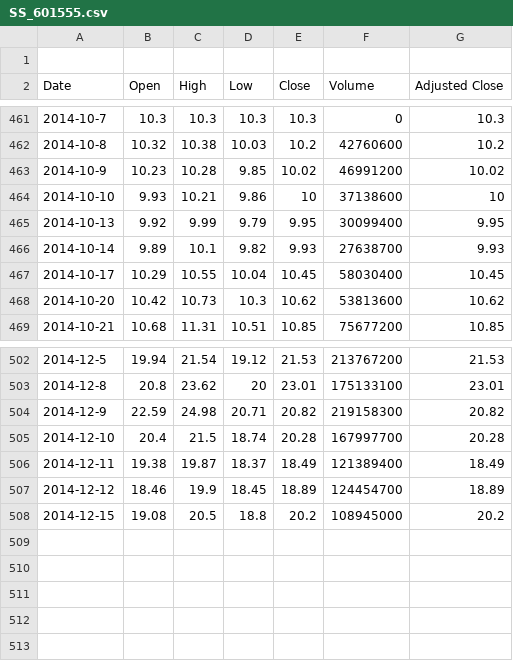
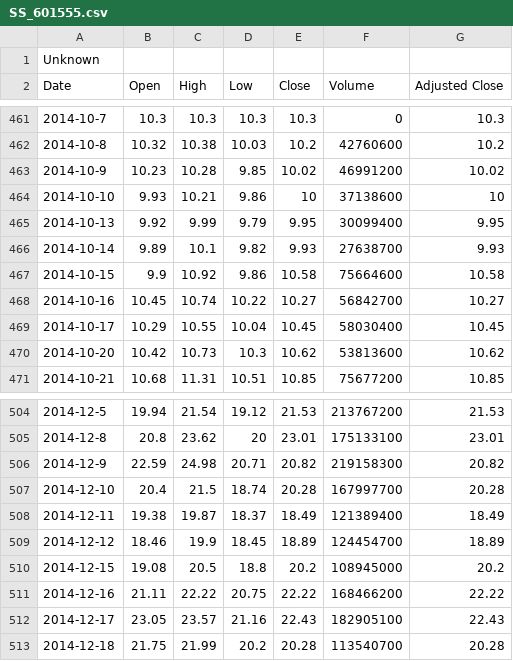
Before and after one commit to qiuyuoye/StockMonitor, a CSV file: Resources/data/SS_601555.csv, drawn as a sheet; only a part is shown, gaps mark what is left out.

```diff
--- a/Resources/data/SS_601555.csv
+++ b/Resources/data/SS_601555.csv
@@ -1,2 +1,2 @@
-
+Unknown
 Date,Open,High,Low,Close,Volume,Adjusted Close
@@ -466,2 +466,4 @@ Date,Open,High,Low,Close,Volume,Adjusted Close
 2014-10-14,9.89,10.1,9.82,9.93,27638700,9.93
+2014-10-15,9.9,10.92,9.86,10.58,75664600,10.58
+2014-10-16,10.45,10.74,10.22,10.27,56842700,10.27
 2014-10-17,10.29,10.55,10.04,10.45,58030400,10.45
@@ -508 +510,4 @@ Date,Open,High,Low,Close,Volume,Adjusted Close
 2014-12-15,19.08,20.5,18.8,20.2,108945000,20.2
+2014-12-16,21.11,22.22,20.75,22.22,168466200,22.22
+2014-12-17,23.05,23.57,21.16,22.43,182905100,22.43
+2014-12-18,21.75,21.99,20.2,20.28,113540700,20.28
```
Also changed, not shown: Resources/data/SS_600030.csv, Resources/data/SS_600999.csv, 21 other files.
